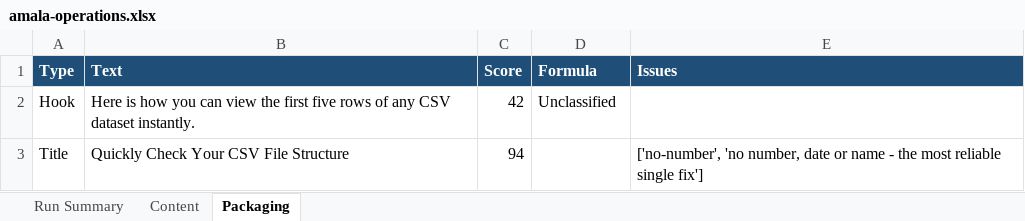
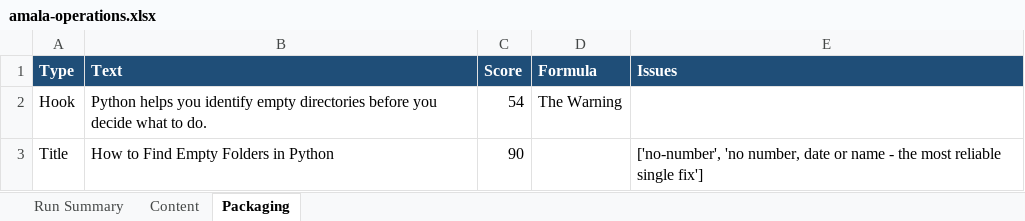
Before and after one commit to amalraj020-a11y/automated-YT-operations, an Excel workbook: reports/latest/amala-operations.xlsx, sheet Packaging, drawn as a sheet; values as stored, in another font and other column widths than the file's, no borders; the diff names each change by its address in the sheet, - before the commit and + after, or states it on an @@ line.

```diff
--- a/reports/latest/amala-operations.xlsx (sheet Packaging)
+++ b/reports/latest/amala-operations.xlsx (sheet Packaging)
-B2 (Text): Here is how you can view the first five rows of any CSV dataset instantly.
+B2 (Text): Python helps you identify empty directories before you decide what to do.
-C2 (Score): 42
+C2 (Score): 54
-D2 (Formula): Unclassified
+D2 (Formula): The Warning
-B3 (Text): Quickly Check Your CSV File Structure
+B3 (Text): How to Find Empty Folders in Python
-C3 (Score): 94
+C3 (Score): 90
```
Also changed, not shown: sheet Run Summary, sheet Content.
